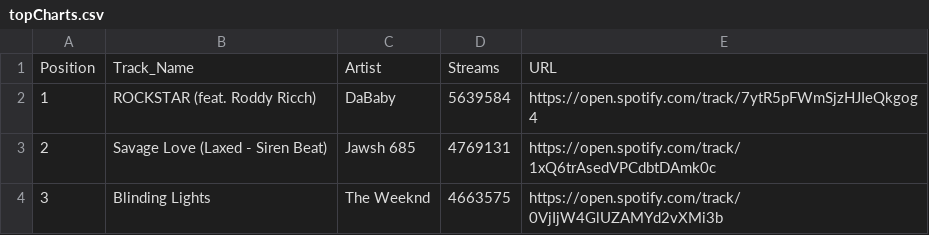
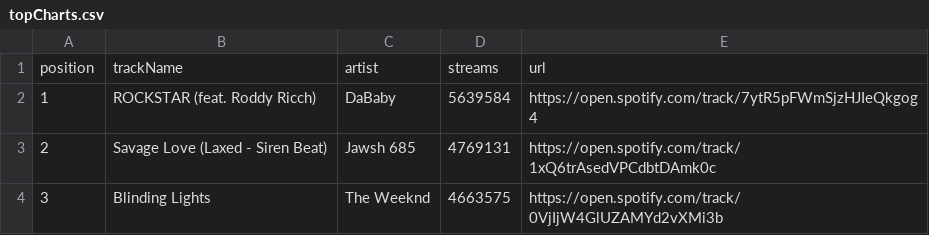
Before and after one commit to 2004-wdf-capstone-d/capstone-spotify, a CSV file: script/topCharts.csv, drawn as a sheet; only a part is shown; removed rows and columns are numbered as before the commit, all else as after; the diff names each change by its address in the sheet, - before the commit and + after, or states it on an @@ line.

```diff
--- a/script/topCharts.csv
+++ b/script/topCharts.csv
-row 1: Position | Track_Name | Artist | Streams | URL
+row 1: position | trackName | artist | streams | url
```
Also changed, not shown: 17 other files.
